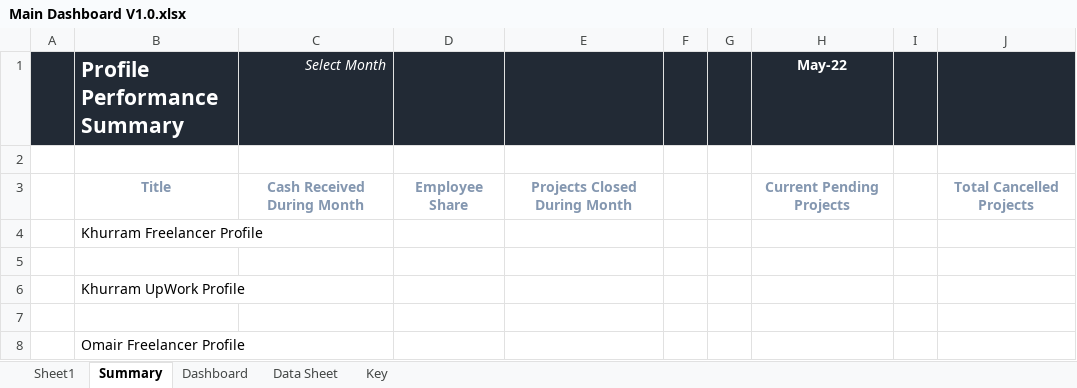
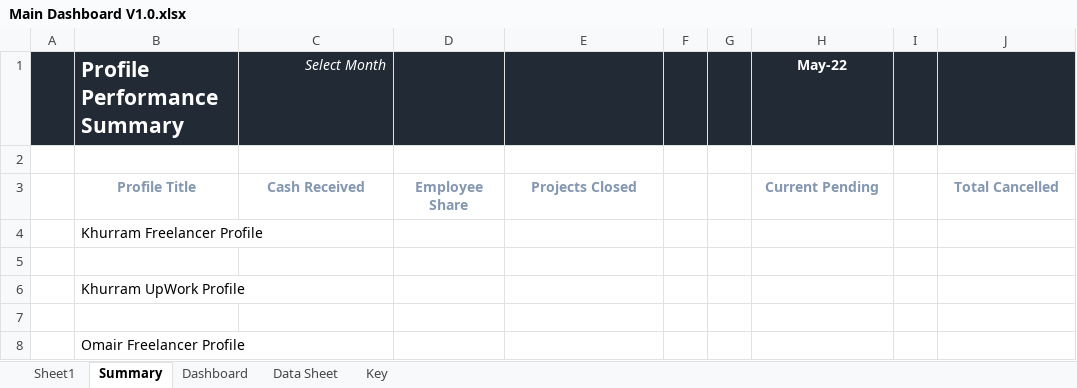
Before and after one commit to inside-brackets/xs4-management, an Excel workbook: documents/Main Dashboard V1.0.xlsx, sheet Summary, drawn as a sheet; only a part is shown; values as stored, in another font and other column widths than the file's, no borders; removed rows and columns are numbered as before the commit, all else as after; the diff names each change by its address in the sheet, - before the commit and + after, or states it on an @@ line.

Commit message:
Update Main Dashboard V1.0.xlsx

```diff
--- a/documents/Main Dashboard V1.0.xlsx (sheet Summary)
+++ b/documents/Main Dashboard V1.0.xlsx (sheet Summary)
-row 3:  | Title | Cash Received During Month | Employee Share | Projects Closed During Month |  |  | Current Pending Projects |  | Total Cancelled Projects
+row 3:  | Profile Title | Cash Received | Employee Share | Projects Closed |  |  | Current Pending |  | Total Cancelled
```
